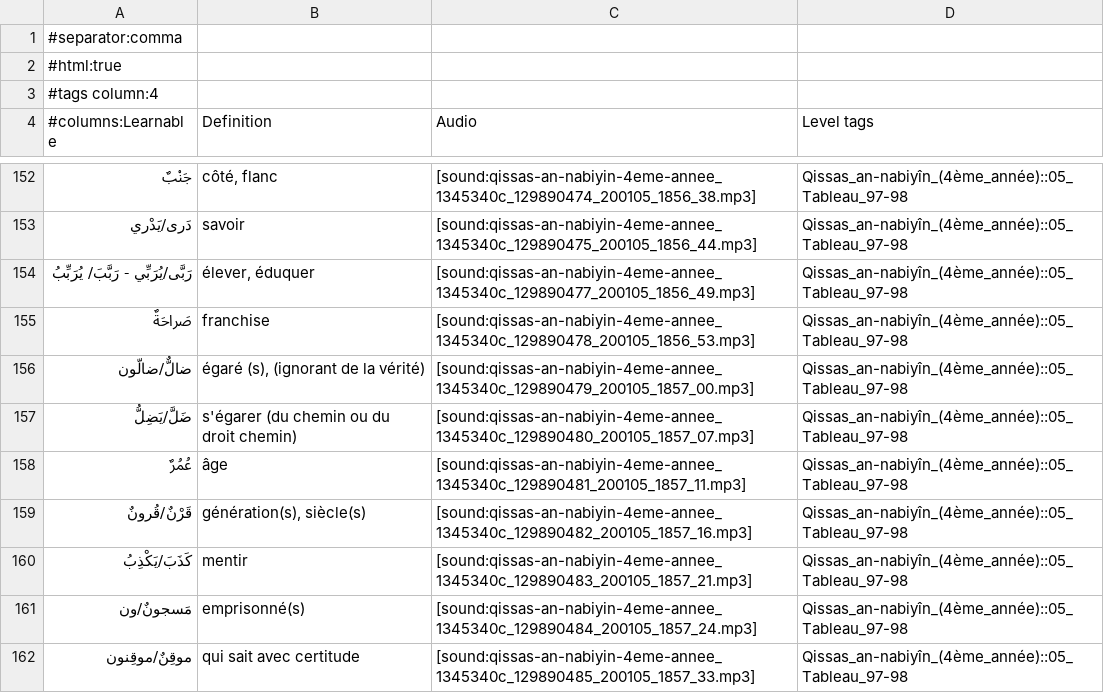
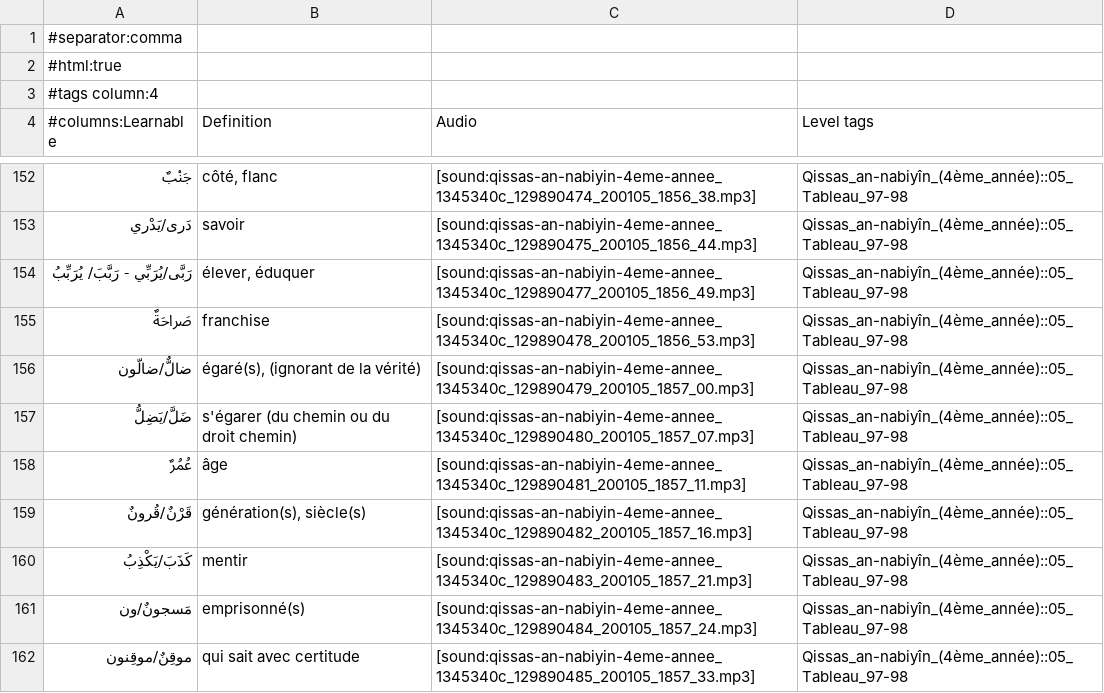
Before and after one commit to haszzz/haszzz.github.io, a CSV file: 4.csv, drawn as a sheet; only a part is shown, gaps mark what is left out.

```diff
--- a/4.csv
+++ b/4.csv
@@ -155,3 +155,3 @@
 "صَراحَةٌ","franchise","[sound:qissas-an-nabiyin-4eme-annee_1345340c_129890478_200105_1856_53.mp3]","Qissas_an-nabiyîn_(4ème_année)::05_Tableau_97-98"
-"ضالٌّ/ضالّون","égaré (s), (ignorant de la vérité)","[sound:qissas-an-nabiyin-4eme-annee_1345340c_129890479_200105_1857_00.mp3]","Qissas_an-nabiyîn_(4ème_année)::05_Tableau_97-98"
+"ضالٌّ/ضالّون","égaré(s), (ignorant de la vérité)","[sound:qissas-an-nabiyin-4eme-annee_1345340c_129890479_200105_1857_00.mp3]","Qissas_an-nabiyîn_(4ème_année)::05_Tableau_97-98"
 "ضَلَّ/يَضِلُّ","s'égarer (du chemin ou du droit chemin)","[sound:qissas-an-nabiyin-4eme-annee_1345340c_129890480_200105_1857_07.mp3]","Qissas_an-nabiyîn_(4ème_année)::05_Tableau_97-98"
```
